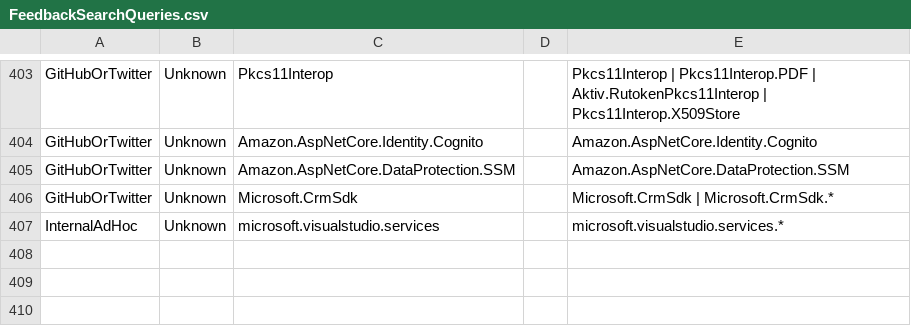
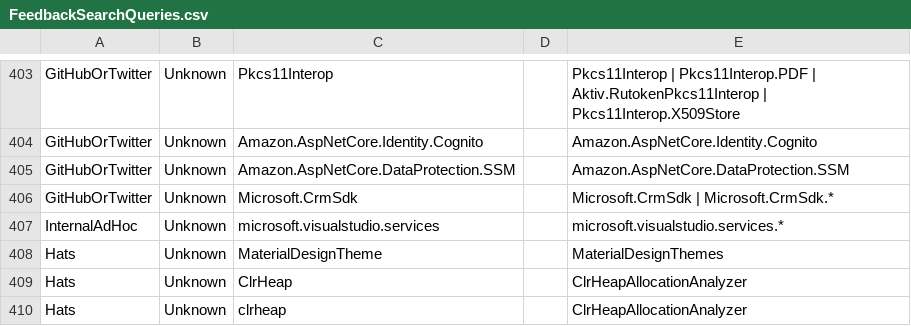
Before and after one commit to NuGet/Entropy, a CSV file: SearchScorer/SearchScorer/FeedbackSearchQueries.csv, drawn as a sheet; only a part is shown, gaps mark what is left out.

Commit message:
Add more feedback and add retries to the search client

```diff
--- a/SearchScorer/SearchScorer/FeedbackSearchQueries.csv
+++ b/SearchScorer/SearchScorer/FeedbackSearchQueries.csv
@@ -407 +407,4 @@ GitHubOrTwitter,Unknown,Microsoft.CrmSdk,,Microsoft.CrmSdk | Microsoft.CrmSdk.*
 InternalAdHoc,Unknown,microsoft.visualstudio.services,,microsoft.visualstudio.services.*
+Hats,Unknown,MaterialDesignTheme,,MaterialDesignThemes
+Hats,Unknown,ClrHeap,,ClrHeapAllocationAnalyzer
+Hats,Unknown,clrheap,,ClrHeapAllocationAnalyzer
```
Also changed, not shown: 2 other files.
